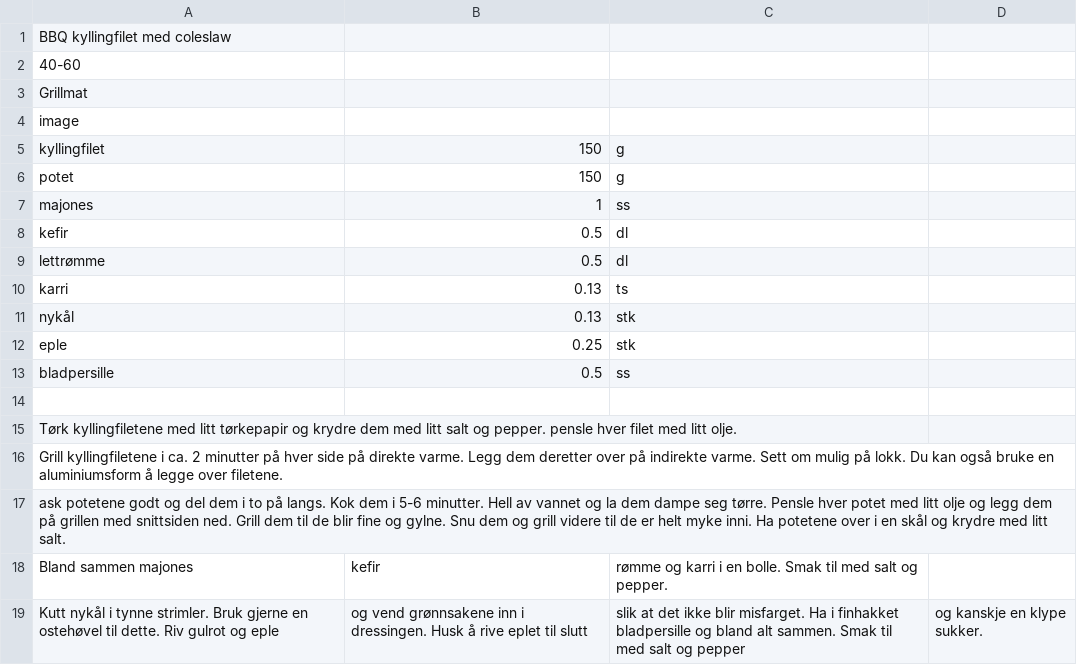
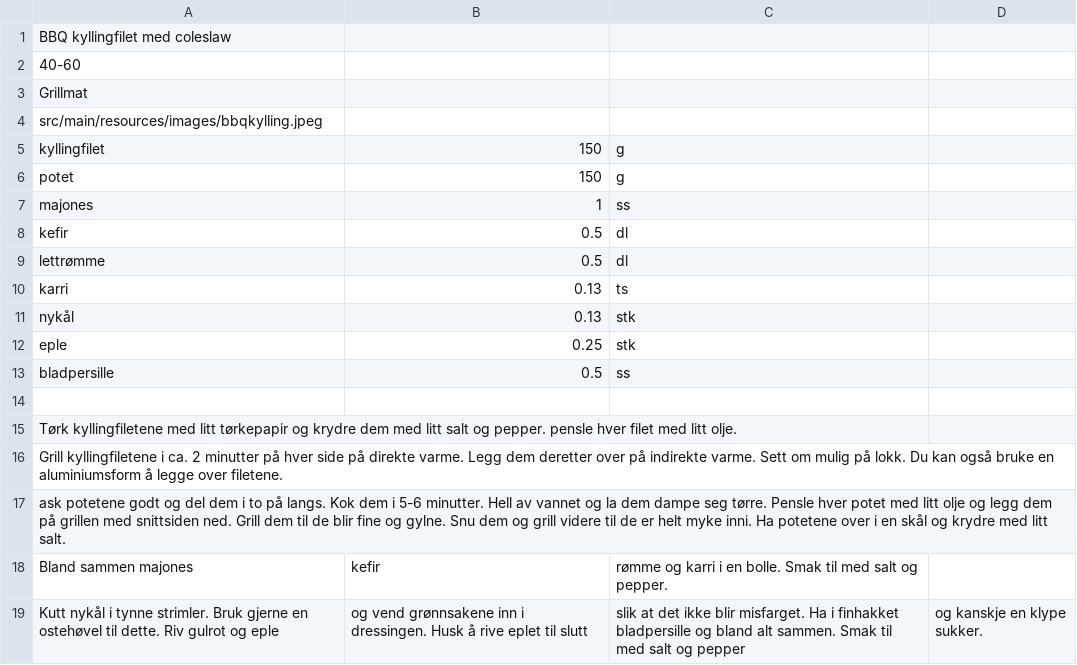
Before and after one commit to TheodorUtvik/CartCaptain, a CSV file: src/main/resources/recipes/BBQKyllingMedColeslaw.csv, drawn as a sheet.

```diff
--- a/src/main/resources/recipes/BBQKyllingMedColeslaw.csv
+++ b/src/main/resources/recipes/BBQKyllingMedColeslaw.csv
@@ -3,3 +3,3 @@ BBQ kyllingfilet med coleslaw
 Grillmat
-image
+src/main/resources/images/bbqkylling.jpeg
 kyllingfilet, 150, g
```
Also changed, not shown: src/main/resources/recipes/Sommerkoteletter.csv, src/main/resources/recipes/Vafler.csv, 11 other files.
